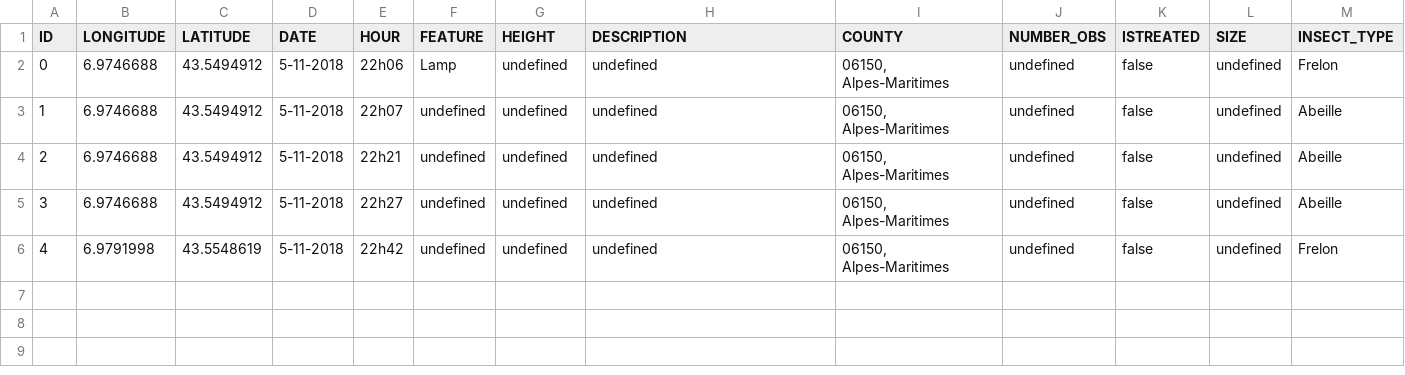
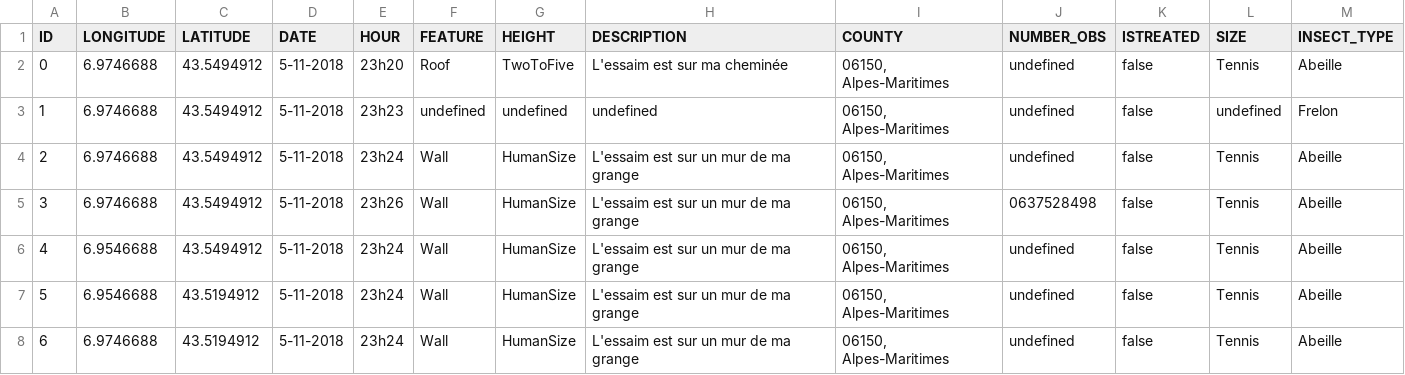
Before and after one commit to theocholley/ApisCampus, a CSV file: app/server/file/swarms.csv, drawn as a sheet.

```diff
--- a/app/server/file/swarms.csv
+++ b/app/server/file/swarms.csv
@@ -1,6 +1,8 @@
 ID;LONGITUDE;LATITUDE;DATE;HOUR;FEATURE;HEIGHT;DESCRIPTION;COUNTY;NUMBER_OBS;ISTREATED;SIZE;INSECT_TYPE
-0;6.9746688;43.5494912;5-11-2018;22h06;Lamp;undefined;undefined;06150, Alpes-Maritimes;undefined;false;undefined;Frelon
-1;6.9746688;43.5494912;5-11-2018;22h07;undefined;undefined;undefined;06150, Alpes-Maritimes;undefined;false;undefined;Abeille
-2;6.9746688;43.5494912;5-11-2018;22h21;undefined;undefined;undefined;06150, Alpes-Maritimes;undefined;false;undefined;Abeille
-3;6.9746688;43.5494912;5-11-2018;22h27;undefined;undefined;undefined;06150, Alpes-Maritimes;undefined;false;undefined;Abeille
-4;6.9791998;43.5548619;5-11-2018;22h42;undefined;undefined;undefined;06150, Alpes-Maritimes;undefined;false;undefined;Frelon
+0;6.9746688;43.5494912;5-11-2018;23h20;Roof;TwoToFive;L'essaim est sur ma cheminée;06150, Alpes-Maritimes;undefined;false;Tennis;Abeille
+1;6.9746688;43.5494912;5-11-2018;23h23;undefined;undefined;undefined;06150, Alpes-Maritimes;undefined;false;undefined;Frelon
+2;6.9746688;43.5494912;5-11-2018;23h24;Wall;HumanSize;L'essaim est sur un mur de ma grange;06150, Alpes-Maritimes;undefined;false;Tennis;Abeille
+3;6.9746688;43.5494912;5-11-2018;23h26;Wall;HumanSize;L'essaim est sur un mur de ma grange;06150, Alpes-Maritimes;0637528498;false;Tennis;Abeille
+4;6.9546688;43.5494912;5-11-2018;23h24;Wall;HumanSize;L'essaim est sur un mur de ma grange;06150, Alpes-Maritimes;undefined;false;Tennis;Abeille
+5;6.9546688;43.5194912;5-11-2018;23h24;Wall;HumanSize;L'essaim est sur un mur de ma grange;06150, Alpes-Maritimes;undefined;false;Tennis;Abeille
+6;6.9746688;43.5194912;5-11-2018;23h24;Wall;HumanSize;L'essaim est sur un mur de ma grange;06150, Alpes-Maritimes;undefined;false;Tennis;Abeille
```
Also changed, not shown: 13 other files.
